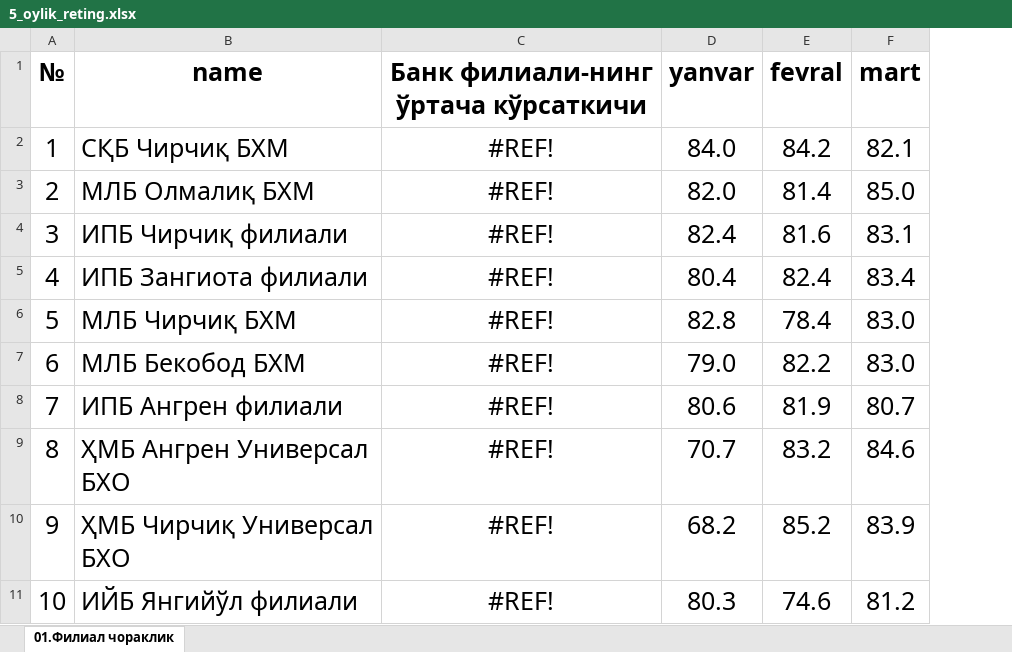
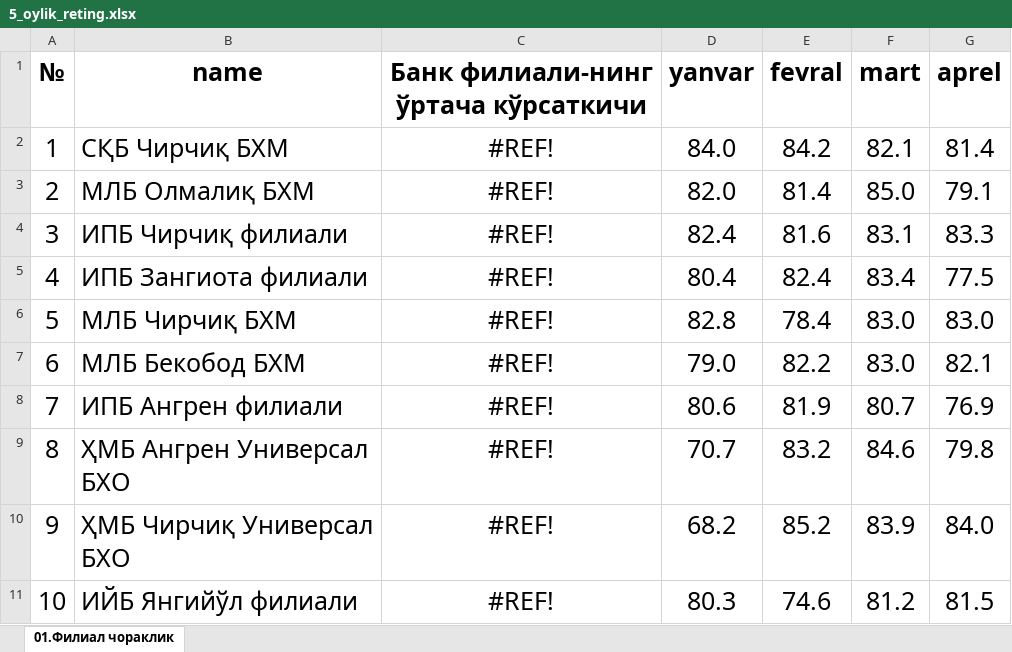
Before and after one commit to Abdulloh0109/replit, an Excel workbook: client/src/assets/5_oylik_reting.xlsx, sheet 01.Филиал чораклик, drawn as a sheet; only a part is shown; values as stored, in another font and other column widths than the file's, no borders; conditional formats not drawn; the diff names each change by its address in the sheet, - before the commit and + after, or states it on an @@ line.

```diff
--- a/client/src/assets/5_oylik_reting.xlsx (sheet 01.Филиал чораклик)
+++ b/client/src/assets/5_oylik_reting.xlsx (sheet 01.Филиал чораклик)
+column G (аprel), rows 2-11: 81.4 | 79.1 | 83.3 | 77.5 | 83.0 | 82.1 | 76.9 | 79.8 | 84.0 | 81.5
```
Also changed, not shown: formulas that keep their value, 5 other files.
